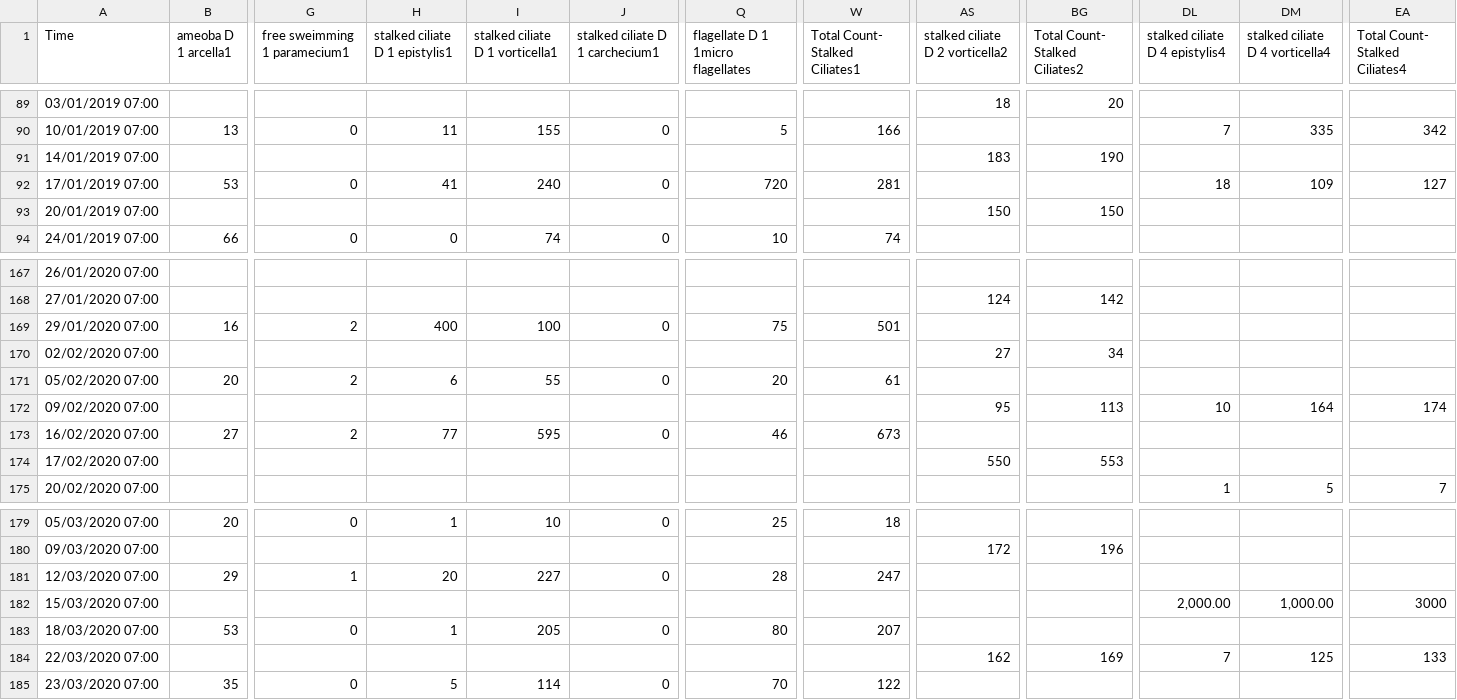
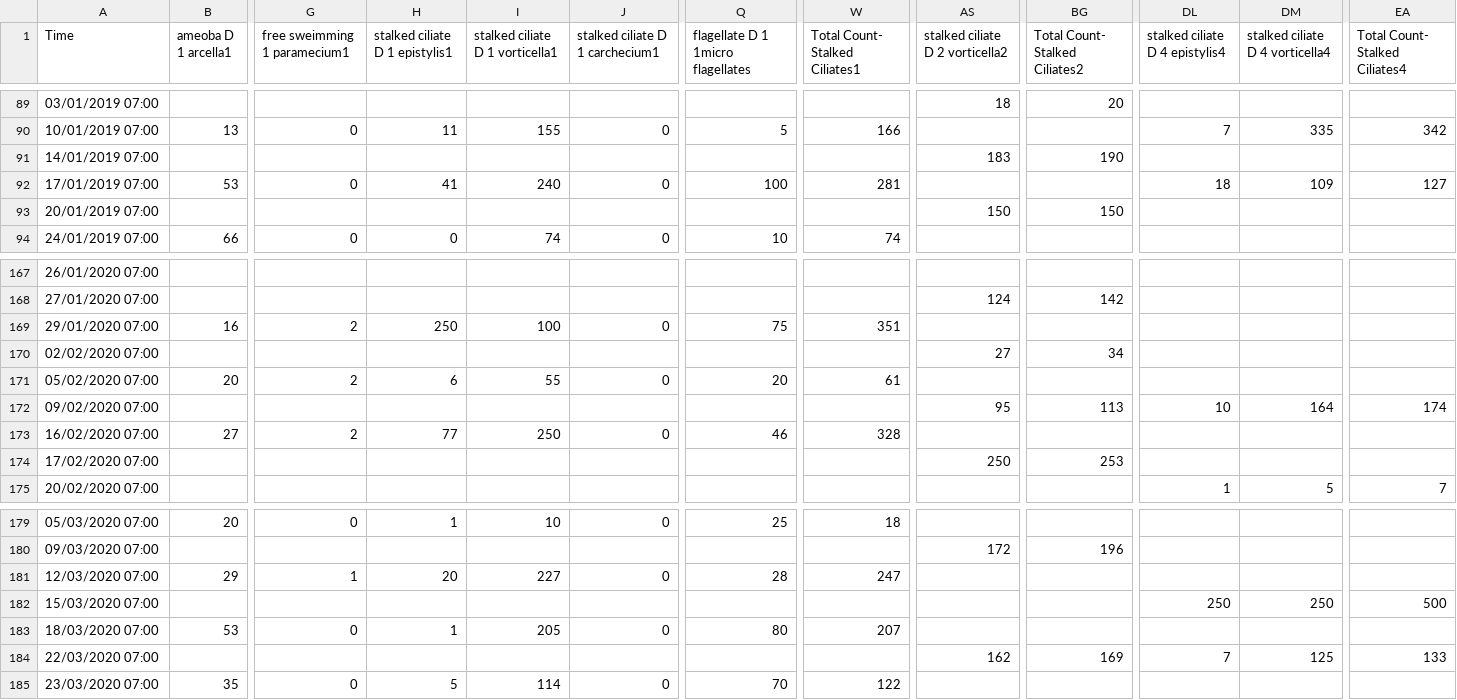
Before and after one commit to efratkohen/Project, a CSV file: microscopic_data.csv, drawn as a sheet; only a part is shown, gaps mark what is left out; the diff names each change by its address in the sheet, - before the commit and + after, or states it on an @@ line.

Commit message:
updated values

```diff
--- a/microscopic_data.csv
+++ b/microscopic_data.csv
-Q92: 720
+Q92: 100
-H169 (stalked ciliate D 1 epistylis1): 400
+H169 (stalked ciliate D 1 epistylis1): 250
-W169 (Total Count- Stalked Ciliates1): 501
+W169 (Total Count- Stalked Ciliates1): 351
-I173 (stalked ciliate D 1 vorticella1): 595
+I173 (stalked ciliate D 1 vorticella1): 250
-W173 (Total Count- Stalked Ciliates1): 673
+W173 (Total Count- Stalked Ciliates1): 328
-AS174 (stalked ciliate D 2 vorticella2): 550
+AS174 (stalked ciliate D 2 vorticella2): 250
-BG174 (Total Count- Stalked Ciliates2): 553
+BG174 (Total Count- Stalked Ciliates2): 253
-DL182 (stalked ciliate D 4 epistylis4): 2,000.00
+DL182 (stalked ciliate D 4 epistylis4): 250
-DM182 (stalked ciliate D 4 vorticella4): 1,000.00
+DM182 (stalked ciliate D 4 vorticella4): 250
-EA182 (Total Count- Stalked Ciliates4): 3000
+EA182 (Total Count- Stalked Ciliates4): 500
```
